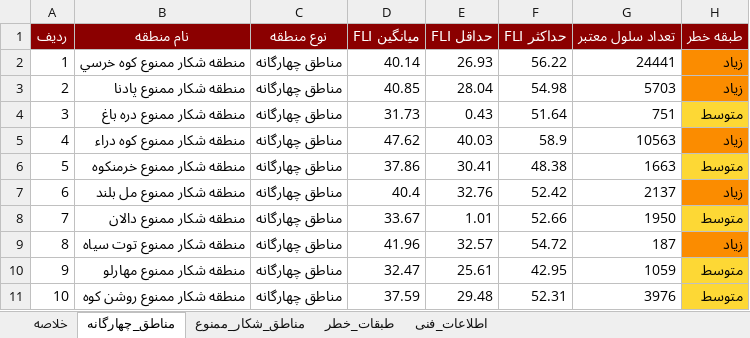
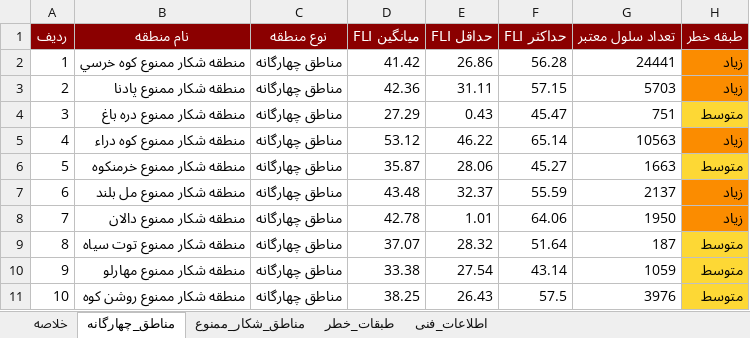
Before and after one commit to hashempoorsadegh214-prog/FIRIS, an Excel workbook: data/report/firis_report.xlsx, sheet مناطق_چهارگانه, drawn as a sheet; only a part is shown; values as stored, in another font and other column widths than the file's, no borders; the diff covers the shown part only; the diff names each change by its address in the sheet, - before the commit and + after, or states it on an @@ line.

```diff
--- a/data/report/firis_report.xlsx (sheet مناطق_چهارگانه)
+++ b/data/report/firis_report.xlsx (sheet مناطق_چهارگانه)
-D2 (میانگین FLI): 40.14
+D2 (میانگین FLI): 41.42
-E2 (حداقل FLI): 26.93
+E2 (حداقل FLI): 26.86
-F2 (حداکثر FLI): 56.22
+F2 (حداکثر FLI): 56.28
-D3 (میانگین FLI): 40.85
+D3 (میانگین FLI): 42.36
-E3 (حداقل FLI): 28.04
+E3 (حداقل FLI): 31.11
-F3 (حداکثر FLI): 54.98
+F3 (حداکثر FLI): 57.15
-D4 (میانگین FLI): 31.73
+D4 (میانگین FLI): 27.29
-F4 (حداکثر FLI): 51.64
+F4 (حداکثر FLI): 45.47
-D5 (میانگین FLI): 47.62
+D5 (میانگین FLI): 53.12
-E5 (حداقل FLI): 40.03
+E5 (حداقل FLI): 46.22
-F5 (حداکثر FLI): 58.9
+F5 (حداکثر FLI): 65.14
-D6 (میانگین FLI): 37.86
+D6 (میانگین FLI): 35.87
-E6 (حداقل FLI): 30.41
+E6 (حداقل FLI): 28.06
-F6 (حداکثر FLI): 48.38
+F6 (حداکثر FLI): 45.27
-D7 (میانگین FLI): 40.4
+D7 (میانگین FLI): 43.48
-E7 (حداقل FLI): 32.76
+E7 (حداقل FLI): 32.37
-F7 (حداکثر FLI): 52.42
+F7 (حداکثر FLI): 55.59
-D8 (میانگین FLI): 33.67
+D8 (میانگین FLI): 42.78
-F8 (حداکثر FLI): 52.66
+F8 (حداکثر FLI): 64.06
-H8 (طبقه خطر): متوسط
+H8 (طبقه خطر): زیاد
-H8 fill: #FDD835
+H8 fill: #FB8C00
-D9 (میانگین FLI): 41.96
+D9 (میانگین FLI): 37.07
-E9 (حداقل FLI): 32.57
+E9 (حداقل FLI): 28.32
-F9 (حداکثر FLI): 54.72
+F9 (حداکثر FLI): 51.64
-H9 (طبقه خطر): زیاد
+H9 (طبقه خطر): متوسط
-H9 fill: #FB8C00
+H9 fill: #FDD835
-D10 (میانگین FLI): 32.47
+D10 (میانگین FLI): 33.38
-E10 (حداقل FLI): 25.61
+E10 (حداقل FLI): 27.54
-F10 (حداکثر FLI): 42.95
+F10 (حداکثر FLI): 43.14
-D11 (میانگین FLI): 37.59
+D11 (میانگین FLI): 38.25
-E11 (حداقل FLI): 29.48
+E11 (حداقل FLI): 26.43
-F11 (حداکثر FLI): 52.31
+F11 (حداکثر FLI): 57.5
```
Also changed, not shown: 31 edited cells and cell formats elsewhere in this sheet, sheet مناطق_شکار_ممنوع, sheet طبقات_خطر, sheet خلاصه, 12 other files.
